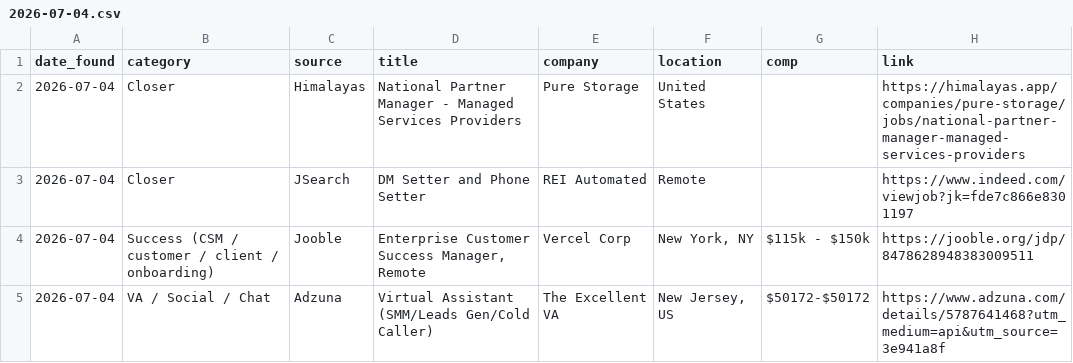
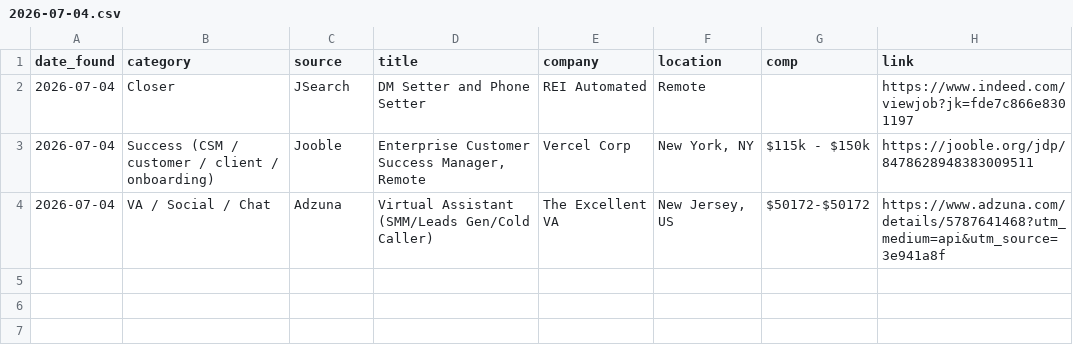
Before and after one commit to annaaimodel/better-prompt-ai-main, a CSV file: jobs/daily/2026-07-04.csv, drawn as a sheet.

```diff
--- a/jobs/daily/2026-07-04.csv
+++ b/jobs/daily/2026-07-04.csv
@@ -1,3 +1,2 @@
 date_found,category,source,title,company,location,comp,link
-2026-07-04,Closer,Himalayas,National Partner Manager - Managed Services Providers,Pure Storage,United States,,https://himalayas.app/companies/pure-storage/jobs/national-partner-manager-managed-services-providers
 2026-07-04,Closer,JSearch,DM Setter and Phone Setter,REI Automated,Remote,,https://www.indeed.com/viewjob?jk=fde7c866e8301197
```
Also changed, not shown: 4 other files.
